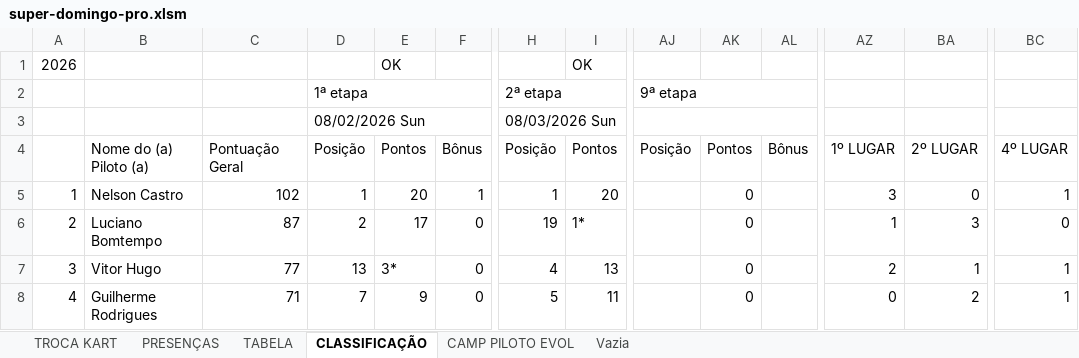
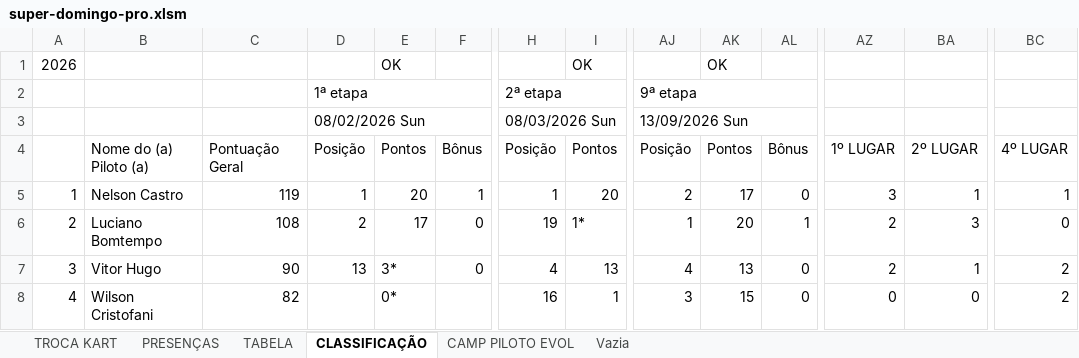
Before and after one commit to defariaaparecido/campeonatos-kart, an Excel workbook: super-domingo-pro.xlsm, sheet CLASSIFICAÇÃO, drawn as a sheet; only a part is shown, gaps mark what is left out; values as stored, in another font and other column widths than the file's, no cell formats; conditional formats not drawn; the diff covers the shown part only; the diff names each change by its address in the sheet, - before the commit and + after, or states it on an @@ line.

Commit message:
Add files via upload

```diff
--- a/super-domingo-pro.xlsm (sheet CLASSIFICAÇÃO)
+++ b/super-domingo-pro.xlsm (sheet CLASSIFICAÇÃO)
-AK1: (empty)
+AK1: OK
-AJ3: (empty)
+AJ3: 13/09/2026 Sun
-C5: 102
+C5: 119
-AJ5: (empty)
+AJ5: 2
-AK5: 0
+AK5: 17
-AL5: (empty)
+AL5: 0
-BA5: 0
+BA5: 1
-C6: 87
+C6: 108
-AJ6: (empty)
+AJ6: 1
-AK6: 0
+AK6: 20
-AL6: (empty)
+AL6: 1
-AZ6: 1
+AZ6: 2
-C7: 77
+C7: 90
-AJ7: (empty)
+AJ7: 4
-AK7: 0
+AK7: 13
-AL7:AL8: (empty)
+AL7:AL8: 0
-BC7:BC8: 1
+BC7:BC8: 2
-B8: Guilherme Rodrigues
+B8: Wilson Cristofani
-C8: 71
+C8: 82
-D8: 7
+D8: (empty)
-E8: 9
+E8: 0*
-F8: 0
+F8: (empty)
-H8: 5
+H8: 16
-I8: 11
+I8: 1
-AJ8: (empty)
+AJ8: 3
-AK8: 0
+AK8: 15
-BA8: 2
+BA8: 0
```
Also changed, not shown: 314 edited cells elsewhere in this sheet, sheet CAMP PILOTO EVOL, sheet TABELA, sheet PRESENÇAS, sheet TROCA KART, cell formats, charts or pictures.
